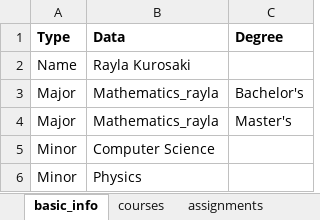
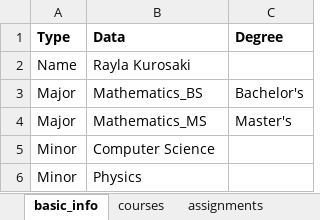
Before and after one commit to RaylaKurosaki1503/Student_Information_System, an Excel workbook: data/sis_example.xlsx, sheet basic_info, drawn as a sheet; values as stored, in another font and other column widths than the file's, no borders; the diff names each change by its address in the sheet, - before the commit and + after, or states it on an @@ line.

Commit message:
Update sis_example.xlsx

```diff
--- a/data/sis_example.xlsx (sheet basic_info)
+++ b/data/sis_example.xlsx (sheet basic_info)
-B3 (Data): Mathematics_rayla
+B3 (Data): Mathematics_BS
-B4 (Data): Mathematics_rayla
+B4 (Data): Mathematics_MS
```
